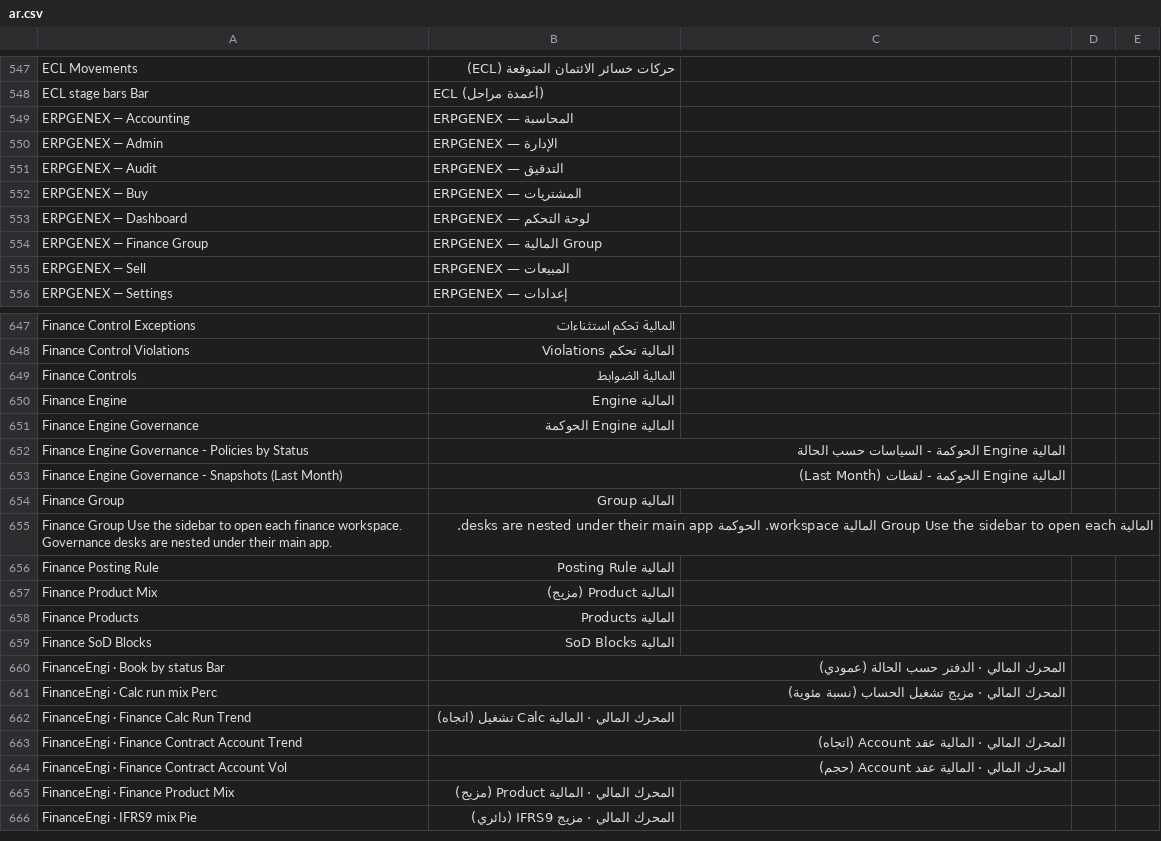
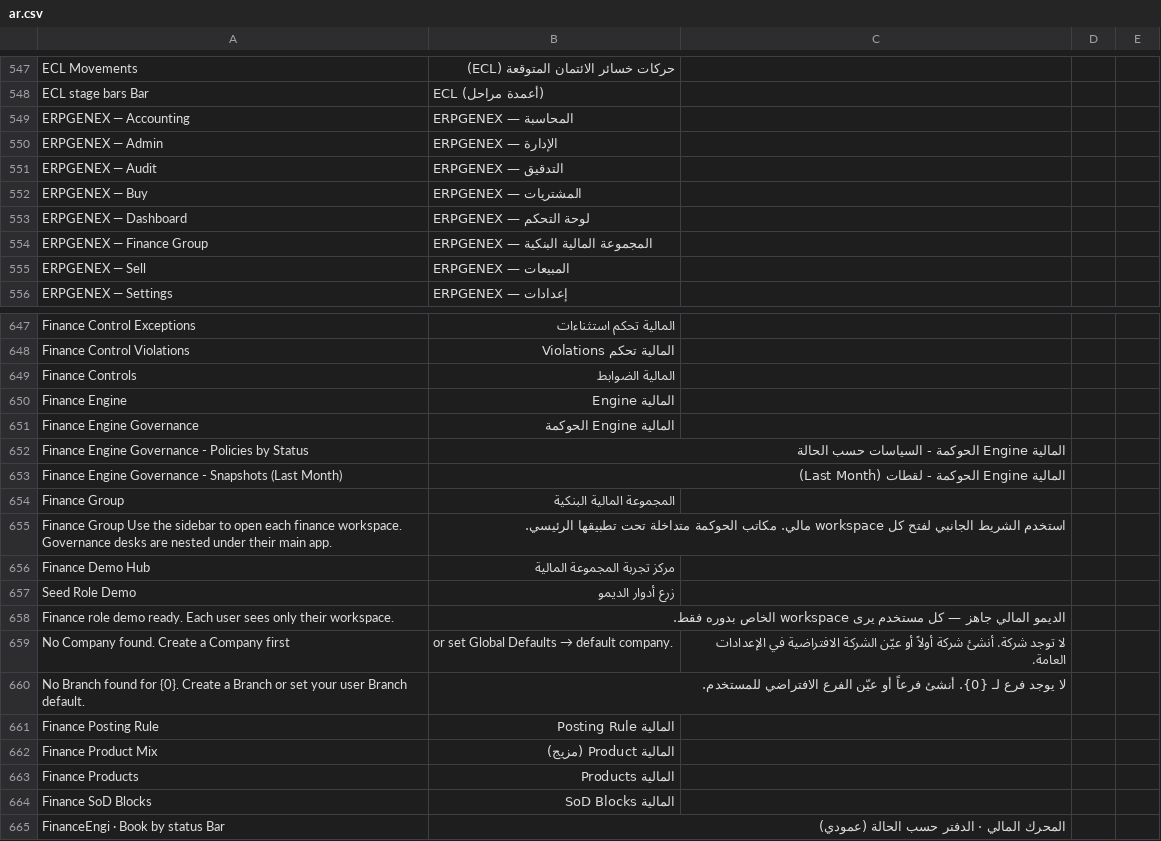
Before and after one commit to ErpGenex/omnexa_core, a CSV file: omnexa_core/translations/ar.csv, drawn as a sheet; only a part is shown, gaps mark what is left out; the shorter side is filled out with more unchanged rows.

```diff
--- a/omnexa_core/translations/ar.csv
+++ b/omnexa_core/translations/ar.csv
@@ -553,3 +553,3 @@ ERPGENEX — Buy,ERPGENEX — المشتريات
 ERPGENEX — Dashboard,ERPGENEX — لوحة التحكم
-ERPGENEX — Finance Group,ERPGENEX — المالية Group
+ERPGENEX — Finance Group,ERPGENEX — المجموعة المالية البنكية
 ERPGENEX — Sell,ERPGENEX — المبيعات
@@ -653,4 +653,9 @@ Finance Engine Governance - Policies by Status,المالية Engine الحوك
 Finance Engine Governance - Snapshots (Last Month),المالية Engine الحوكمة - لقطات (Last Month)
-Finance Group,المالية Group
-Finance Group Use the sidebar to open each finance workspace. Governance desks are nested under their main app.,المالية Group Use the sidebar to open each المالية workspace. الحوكمة desks are nested under their main app.
+Finance Group,المجموعة المالية البنكية
+Finance Group Use the sidebar to open each finance workspace. Governance desks are nested under their main app.,استخدم الشريط الجانبي لفتح كل workspace مالي. مكاتب الحوكمة متداخلة تحت تطبيقها الرئيسي.
+Finance Demo Hub,مركز تجربة المجموعة المالية
+Seed Role Demo,زرع أدوار الديمو
+Finance role demo ready. Each user sees only their workspace.,الديمو المالي جاهز — كل مستخدم يرى workspace الخاص بدوره فقط.
+No Company found. Create a Company first, or set Global Defaults → default company.,لا توجد شركة. أنشئ شركة أولاً أو عيّن الشركة الافتراضية في الإعدادات العامة.
+No Branch found for {0}. Create a Branch or set your user Branch default.,لا يوجد فرع لـ {0}. أنشئ فرعاً أو عيّن الفرع الافتراضي للمستخدم.
 Finance Posting Rule,المالية Posting Rule
```
Also changed, not shown: 11 other files.
